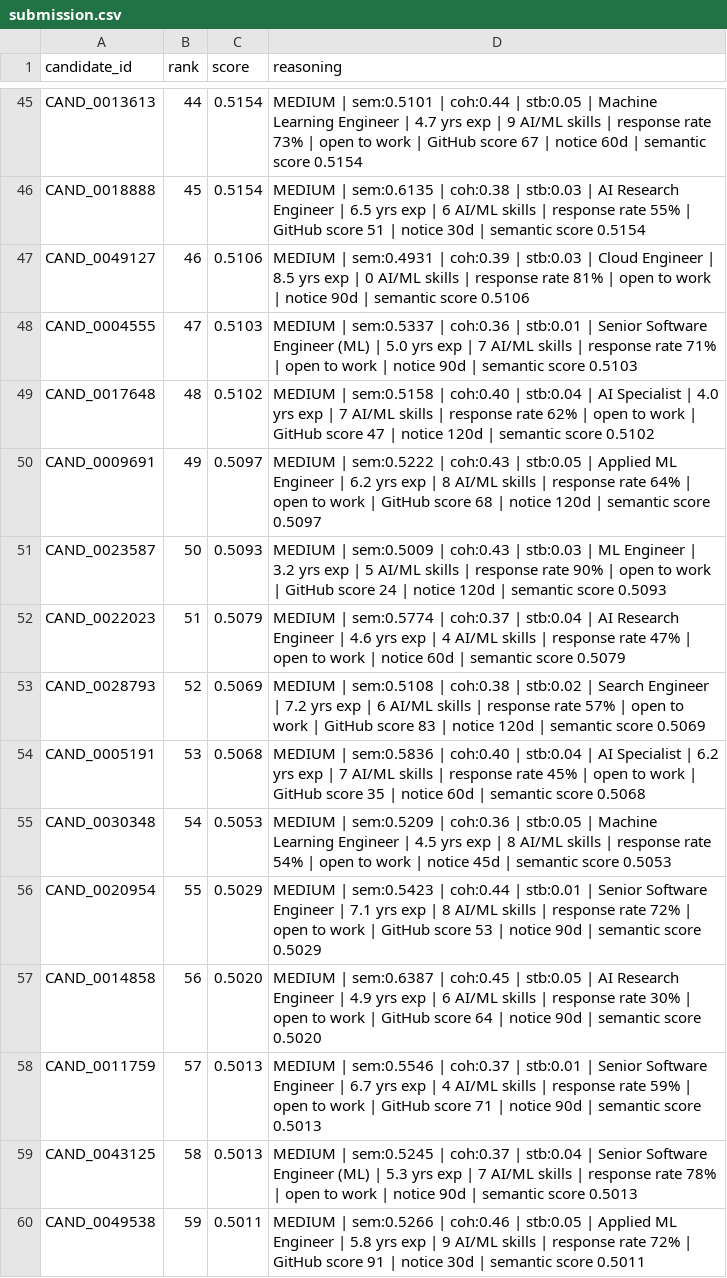
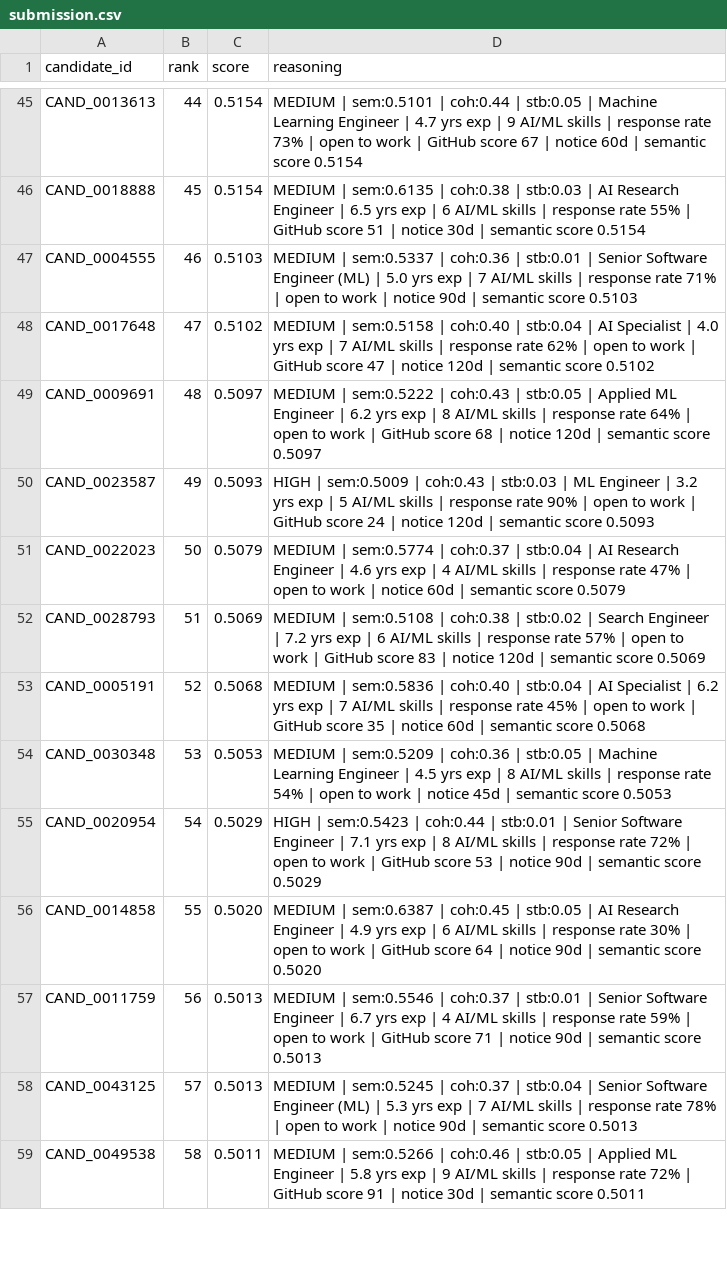
Before and after one commit to NITHIN4747/semantic-candidate-discovery-engine, a CSV file: submission.csv, drawn as a sheet; only a part is shown, gaps mark what is left out; the diff covers the shown part only.

Commit message:
fix: recalibrate Layer 5 thresholds against dataset distribution, add AI skill gate

```diff
--- a/submission.csv
+++ b/submission.csv
@@ -46,15 +46,14 @@ CAND_0013613,44,0.5154,MEDIUM | sem:0.5101 | coh:0.44 | stb:0.05 | Machine Learn
 CAND_0018888,45,0.5154,MEDIUM | sem:0.6135 | coh:0.38 | stb:0.03 | AI Research Engineer | 6.5 yrs exp | 6 AI/ML skills | response rate 55% | GitHub score 51 | notice 30d | semantic score 0.5154
-CAND_0049127,46,0.5106,MEDIUM | sem:0.4931 | coh:0.39 | stb:0.03 | Cloud Engineer | 8.5 yrs exp | 0 AI/ML skills | response rate 81% | open to work | notice 90d | semantic score 0.5106
-CAND_0004555,47,0.5103,MEDIUM | sem:0.5337 | coh:0.36 | stb:0.01 | Senior Software Engineer (ML) | 5.0 yrs exp | 7 AI/ML skills | response rate 71% | open to work | notice 90d | semantic score 0.5103
-CAND_0017648,48,0.5102,MEDIUM | sem:0.5158 | coh:0.40 | stb:0.04 | AI Specialist | 4.0 yrs exp | 7 AI/ML skills | response rate 62% | open to work | GitHub score 47 | notice 120d | semantic score 0.5102
-CAND_0009691,49,0.5097,MEDIUM | sem:0.5222 | coh:0.43 | stb:0.05 | Applied ML Engineer | 6.2 yrs exp | 8 AI/ML skills | response rate 64% | open to work | GitHub score 68 | notice 120d | semantic score 0.5097
-CAND_0023587,50,0.5093,MEDIUM | sem:0.5009 | coh:0.43 | stb:0.03 | ML Engineer | 3.2 yrs exp | 5 AI/ML skills | response rate 90% | open to work | GitHub score 24 | notice 120d | semantic score 0.5093
-CAND_0022023,51,0.5079,MEDIUM | sem:0.5774 | coh:0.37 | stb:0.04 | AI Research Engineer | 4.6 yrs exp | 4 AI/ML skills | response rate 47% | open to work | notice 60d | semantic score 0.5079
-CAND_0028793,52,0.5069,MEDIUM | sem:0.5108 | coh:0.38 | stb:0.02 | Search Engineer | 7.2 yrs exp | 6 AI/ML skills | response rate 57% | open to work | GitHub score 83 | notice 120d | semantic score 0.5069
-CAND_0005191,53,0.5068,MEDIUM | sem:0.5836 | coh:0.40 | stb:0.04 | AI Specialist | 6.2 yrs exp | 7 AI/ML skills | response rate 45% | open to work | GitHub score 35 | notice 60d | semantic score 0.5068
-CAND_0030348,54,0.5053,MEDIUM | sem:0.5209 | coh:0.36 | stb:0.05 | Machine Learning Engineer | 4.5 yrs exp | 8 AI/ML skills | response rate 54% | open to work | notice 45d | semantic score 0.5053
-CAND_0020954,55,0.5029,MEDIUM | sem:0.5423 | coh:0.44 | stb:0.01 | Senior Software Engineer | 7.1 yrs exp | 8 AI/ML skills | response rate 72% | open to work | GitHub score 53 | notice 90d | semantic score 0.5029
-CAND_0014858,56,0.5020,MEDIUM | sem:0.6387 | coh:0.45 | stb:0.05 | AI Research Engineer | 4.9 yrs exp | 6 AI/ML skills | response rate 30% | open to work | GitHub score 64 | notice 90d | semantic score 0.5020
-CAND_0011759,57,0.5013,MEDIUM | sem:0.5546 | coh:0.37 | stb:0.01 | Senior Software Engineer | 6.7 yrs exp | 4 AI/ML skills | response rate 59% | open to work | GitHub score 71 | notice 90d | semantic score 0.5013
-CAND_0043125,58,0.5013,MEDIUM | sem:0.5245 | coh:0.37 | stb:0.04 | Senior Software Engineer (ML) | 5.3 yrs exp | 7 AI/ML skills | response rate 78% | open to work | notice 90d | semantic score 0.5013
-CAND_0049538,59,0.5011,MEDIUM | sem:0.5266 | coh:0.46 | stb:0.05 | Applied ML Engineer | 5.8 yrs exp | 9 AI/ML skills | response rate 72% | GitHub score 91 | notice 30d | semantic score 0.5011
+CAND_0004555,46,0.5103,MEDIUM | sem:0.5337 | coh:0.36 | stb:0.01 | Senior Software Engineer (ML) | 5.0 yrs exp | 7 AI/ML skills | response rate 71% | open to work | notice 90d | semantic score 0.5103
+CAND_0017648,47,0.5102,MEDIUM | sem:0.5158 | coh:0.40 | stb:0.04 | AI Specialist | 4.0 yrs exp | 7 AI/ML skills | response rate 62% | open to work | GitHub score 47 | notice 120d | semantic score 0.5102
+CAND_0009691,48,0.5097,MEDIUM | sem:0.5222 | coh:0.43 | stb:0.05 | Applied ML Engineer | 6.2 yrs exp | 8 AI/ML skills | response rate 64% | open to work | GitHub score 68 | notice 120d | semantic score 0.5097
+CAND_0023587,49,0.5093,HIGH | sem:0.5009 | coh:0.43 | stb:0.03 | ML Engineer | 3.2 yrs exp | 5 AI/ML skills | response rate 90% | open to work | GitHub score 24 | notice 120d | semantic score 0.5093
+CAND_0022023,50,0.5079,MEDIUM | sem:0.5774 | coh:0.37 | stb:0.04 | AI Research Engineer | 4.6 yrs exp | 4 AI/ML skills | response rate 47% | open to work | notice 60d | semantic score 0.5079
+CAND_0028793,51,0.5069,MEDIUM | sem:0.5108 | coh:0.38 | stb:0.02 | Search Engineer | 7.2 yrs exp | 6 AI/ML skills | response rate 57% | open to work | GitHub score 83 | notice 120d | semantic score 0.5069
+CAND_0005191,52,0.5068,MEDIUM | sem:0.5836 | coh:0.40 | stb:0.04 | AI Specialist | 6.2 yrs exp | 7 AI/ML skills | response rate 45% | open to work | GitHub score 35 | notice 60d | semantic score 0.5068
+CAND_0030348,53,0.5053,MEDIUM | sem:0.5209 | coh:0.36 | stb:0.05 | Machine Learning Engineer | 4.5 yrs exp | 8 AI/ML skills | response rate 54% | open to work | notice 45d | semantic score 0.5053
+CAND_0020954,54,0.5029,HIGH | sem:0.5423 | coh:0.44 | stb:0.01 | Senior Software Engineer | 7.1 yrs exp | 8 AI/ML skills | response rate 72% | open to work | GitHub score 53 | notice 90d | semantic score 0.5029
+CAND_0014858,55,0.5020,MEDIUM | sem:0.6387 | coh:0.45 | stb:0.05 | AI Research Engineer | 4.9 yrs exp | 6 AI/ML skills | response rate 30% | open to work | GitHub score 64 | notice 90d | semantic score 0.5020
+CAND_0011759,56,0.5013,MEDIUM | sem:0.5546 | coh:0.37 | stb:0.01 | Senior Software Engineer | 6.7 yrs exp | 4 AI/ML skills | response rate 59% | open to work | GitHub score 71 | notice 90d | semantic score 0.5013
+CAND_0043125,57,0.5013,MEDIUM | sem:0.5245 | coh:0.37 | stb:0.04 | Senior Software Engineer (ML) | 5.3 yrs exp | 7 AI/ML skills | response rate 78% | open to work | notice 90d | semantic score 0.5013
+CAND_0049538,58,0.5011,MEDIUM | sem:0.5266 | coh:0.46 | stb:0.05 | Applied ML Engineer | 5.8 yrs exp | 9 AI/ML skills | response rate 72% | GitHub score 91 | notice 30d | semantic score 0.5011
```
Also changed, not shown: 4 added rows, 3 removed rows and 49 edited cells elsewhere in this file, 1 other file.
